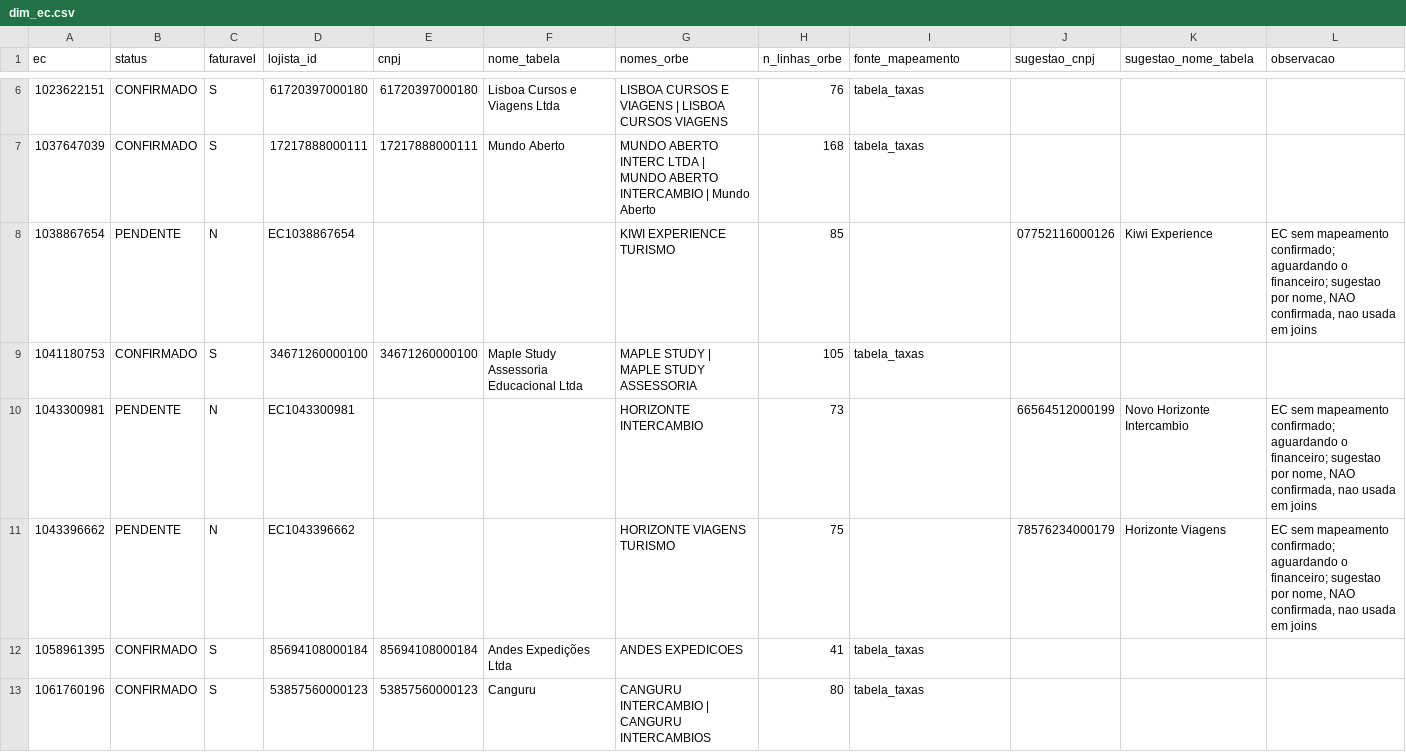
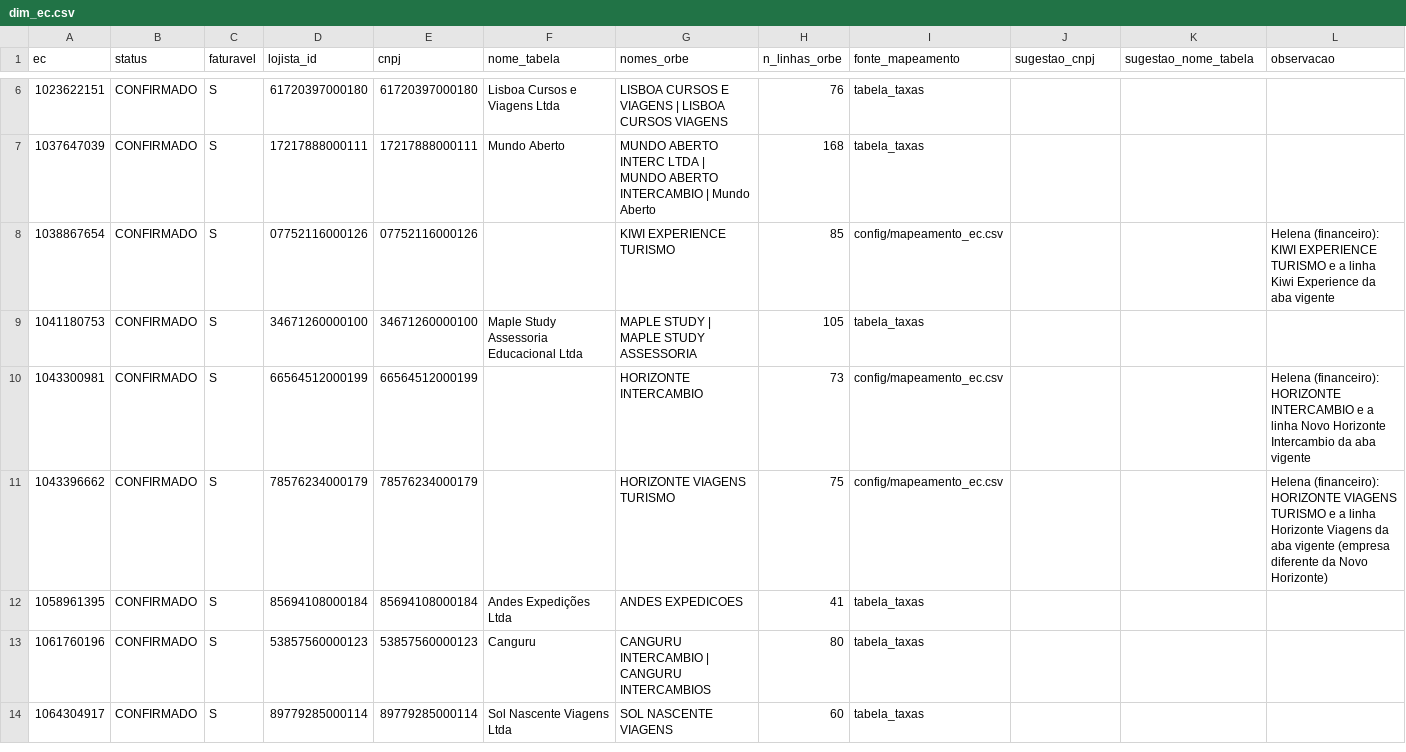
Before and after one commit to matos01pedro26-lab/hackaton_barte, a CSV file: data/dim_ec.csv, drawn as a sheet; only a part is shown, gaps mark what is left out; the shorter side is filled out with more unchanged rows.

```diff
--- a/data/dim_ec.csv
+++ b/data/dim_ec.csv
@@ -7,6 +7,6 @@ ec;status;faturavel;lojista_id;cnpj;nome_tabela;nomes_orbe;n_linhas_orbe;fonte_m
 1037647039;CONFIRMADO;S;17217888000111;17217888000111;Mundo Aberto;MUNDO ABERTO INTERC LTDA | MUNDO ABERTO INTERCAMBIO | Mundo Aberto;168;tabela_taxas;;;
-1038867654;PENDENTE;N;EC1038867654;;;KIWI EXPERIENCE TURISMO;85;;07752116000126;Kiwi Experience;"EC sem mapeamento confirmado; aguardando o financeiro; sugestao por nome, NAO confirmada, nao usada em joins"
+1038867654;CONFIRMADO;S;07752116000126;07752116000126;;KIWI EXPERIENCE TURISMO;85;config/mapeamento_ec.csv;;;Helena (financeiro): KIWI EXPERIENCE TURISMO e a linha Kiwi Experience da aba vigente
 1041180753;CONFIRMADO;S;34671260000100;34671260000100;Maple Study Assessoria Educacional Ltda;MAPLE STUDY | MAPLE STUDY ASSESSORIA;105;tabela_taxas;;;
-1043300981;PENDENTE;N;EC1043300981;;;HORIZONTE INTERCAMBIO;73;;66564512000199;Novo Horizonte Intercambio;"EC sem mapeamento confirmado; aguardando o financeiro; sugestao por nome, NAO confirmada, nao usada em joins"
-1043396662;PENDENTE;N;EC1043396662;;;HORIZONTE VIAGENS TURISMO;75;;78576234000179;Horizonte Viagens;"EC sem mapeamento confirmado; aguardando o financeiro; sugestao por nome, NAO confirmada, nao usada em joins"
+1043300981;CONFIRMADO;S;66564512000199;66564512000199;;HORIZONTE INTERCAMBIO;73;config/mapeamento_ec.csv;;;Helena (financeiro): HORIZONTE INTERCAMBIO e a linha Novo Horizonte Intercambio da aba vigente
+1043396662;CONFIRMADO;S;78576234000179;78576234000179;;HORIZONTE VIAGENS TURISMO;75;config/mapeamento_ec.csv;;;Helena (financeiro): HORIZONTE VIAGENS TURISMO e a linha Horizonte Viagens da aba vigente (empresa diferente da Novo Horizonte)
 1058961395;CONFIRMADO;S;85694108000184;85694108000184;Andes Expedições Ltda;ANDES EXPEDICOES;41;tabela_taxas;;;
```
Also changed, not shown: data/controle_ingestao.csv, data/dim_lojista.csv, 4 other files.
